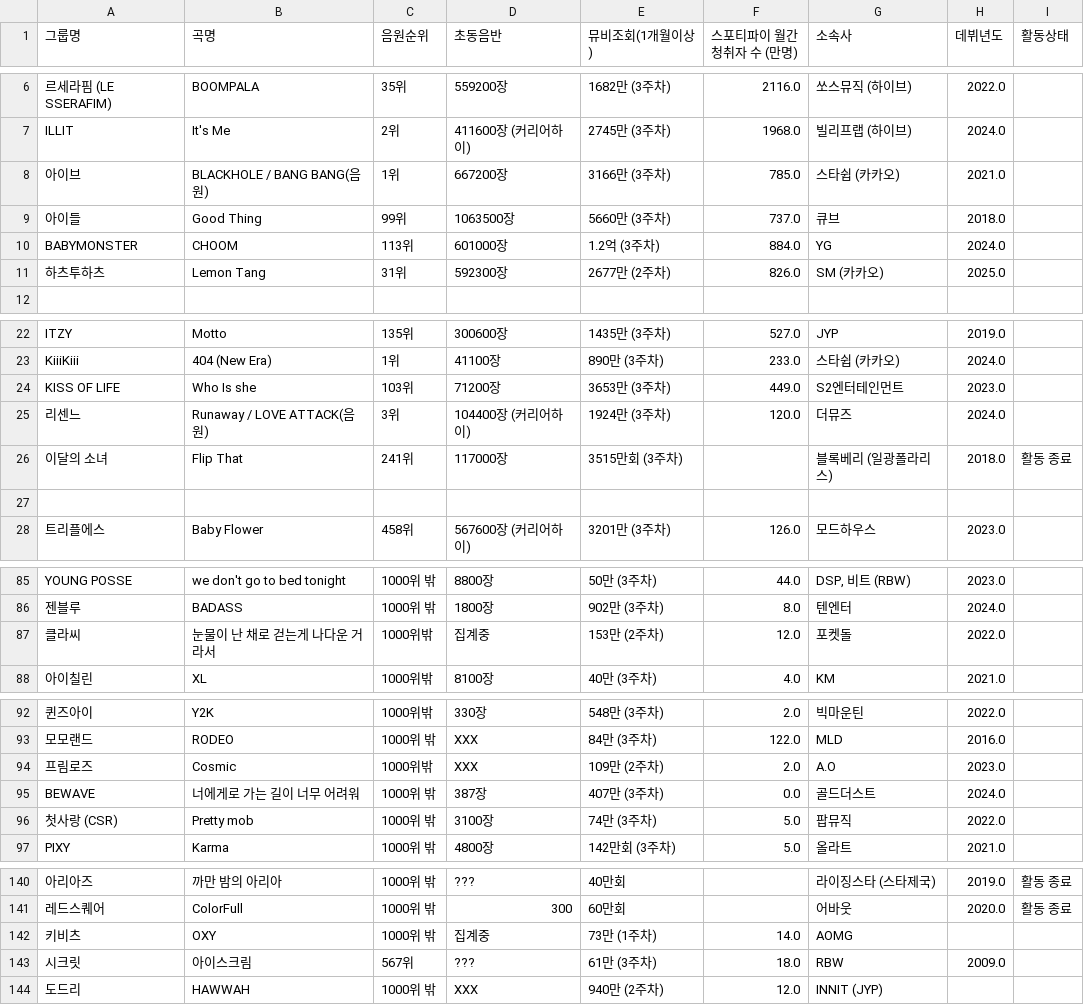
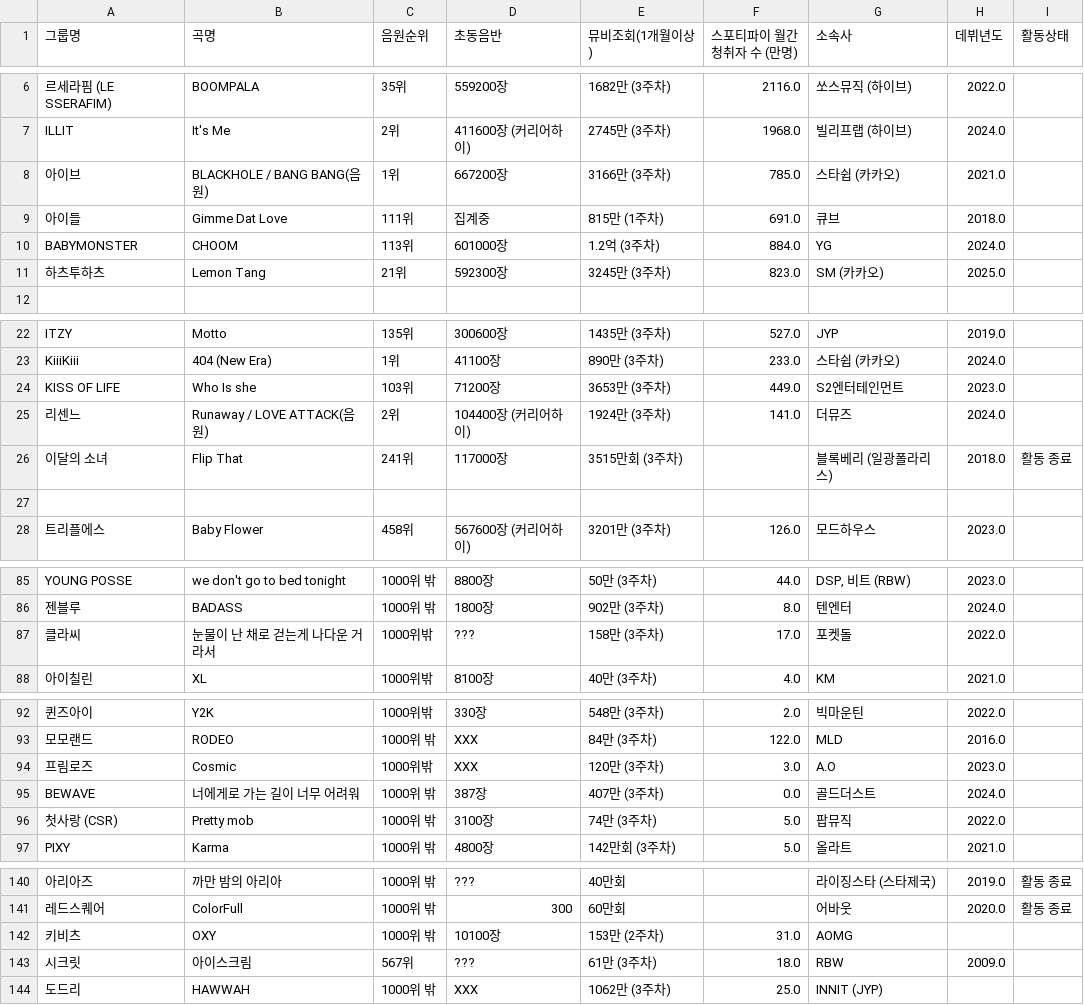
Before and after one commit to LimousineLimousine/kpop-tier-dashboard, a CSV file: db_걸그룹_curr.csv, drawn as a sheet; only a part is shown, gaps mark what is left out; the diff covers the shown part only; the diff names each change by its address in the sheet, - before the commit and + after, or states it on an @@ line.

```diff
--- a/db_걸그룹_curr.csv
+++ b/db_걸그룹_curr.csv
-B9 (곡명): Good Thing
+B9 (곡명): Gimme Dat Love
-C9 (음원순위): 99위
+C9 (음원순위): 111위
-D9 (초동음반): 1063500장
+D9 (초동음반): 집계중
-E9 (뮤비조회(1개월이상)): 5660만 (3주차)
+E9 (뮤비조회(1개월이상)): 815만 (1주차)
-F9 (스포티파이 월간청취자 수 (만명)): 737.0
+F9 (스포티파이 월간청취자 수 (만명)): 691.0
-C11 (음원순위): 31위
+C11 (음원순위): 21위
-E11 (뮤비조회(1개월이상)): 2677만 (2주차)
+E11 (뮤비조회(1개월이상)): 3245만 (3주차)
-F11 (스포티파이 월간청취자 수 (만명)): 826.0
+F11 (스포티파이 월간청취자 수 (만명)): 823.0
-C25 (음원순위): 3위
+C25 (음원순위): 2위
-F25 (스포티파이 월간청취자 수 (만명)): 120.0
+F25 (스포티파이 월간청취자 수 (만명)): 141.0
-D87 (초동음반): 집계중
+D87 (초동음반): ???
-E87 (뮤비조회(1개월이상)): 153만 (2주차)
+E87 (뮤비조회(1개월이상)): 158만 (3주차)
-F87 (스포티파이 월간청취자 수 (만명)): 12.0
+F87 (스포티파이 월간청취자 수 (만명)): 17.0
-E94 (뮤비조회(1개월이상)): 109만 (2주차)
+E94 (뮤비조회(1개월이상)): 120만 (3주차)
-F94 (스포티파이 월간청취자 수 (만명)): 2.0
+F94 (스포티파이 월간청취자 수 (만명)): 3.0
-D142 (초동음반): 집계중
+D142 (초동음반): 10100장
-E142 (뮤비조회(1개월이상)): 73만 (1주차)
+E142 (뮤비조회(1개월이상)): 153만 (2주차)
-F142 (스포티파이 월간청취자 수 (만명)): 14.0
+F142 (스포티파이 월간청취자 수 (만명)): 31.0
-E144 (뮤비조회(1개월이상)): 940만 (2주차)
+E144 (뮤비조회(1개월이상)): 1062만 (3주차)
-F144 (스포티파이 월간청취자 수 (만명)): 12.0
+F144 (스포티파이 월간청취자 수 (만명)): 25.0
```
Also changed, not shown: 2 edited cells elsewhere in this file, db_걸그룹_past.csv, db_남자_솔로_curr.csv, 4 other files.
